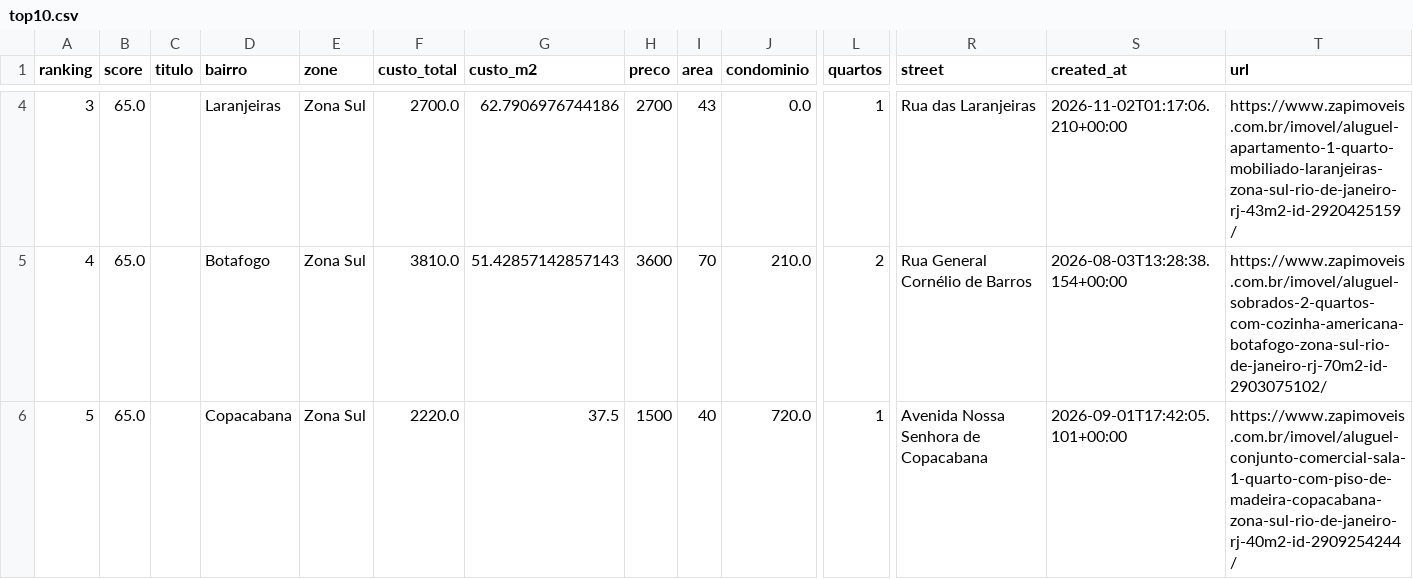
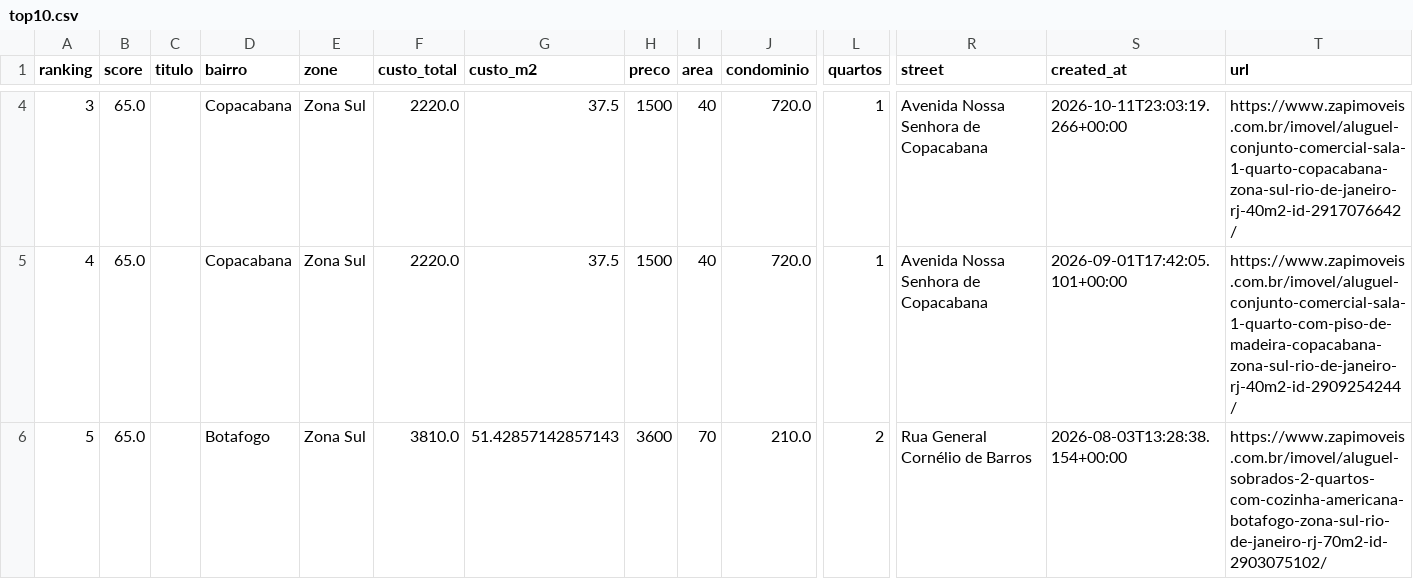
Before and after one commit to DboechatM/RentHunter, a CSV file: data/zap/top/top10.csv, drawn as a sheet; only a part is shown, gaps mark what is left out; the diff covers the shown part only; the diff names each change by its address in the sheet, - before the commit and + after, or states it on an @@ line.

```diff
--- a/data/zap/top/top10.csv
+++ b/data/zap/top/top10.csv
-D4 (bairro): Laranjeiras
+D4 (bairro): Copacabana
-F4 (custo_total): 2700.0
+F4 (custo_total): 2220.0
-G4 (custo_m2): 62.7906976744186
+G4 (custo_m2): 37.5
-H4 (preco): 2700
+H4 (preco): 1500
-I4 (area): 43
+I4 (area): 40
-J4 (condominio): 0.0
+J4 (condominio): 720.0
-R4 (street): Rua das Laranjeiras
+R4 (street): Avenida Nossa Senhora de Copacabana
-S4 (created_at): 2026-11-02T01:17:06.210+00:00
+S4 (created_at): 2026-10-11T23:03:19.266+00:00
-T4 (url): https://www.zapimoveis.com.br/imovel/aluguel-apartamento-1-quarto-mobiliado-laranjeiras-zona-sul-rio-de-janeiro-rj-43m2-id-2920425159/
+T4 (url): https://www.zapimoveis.com.br/imovel/aluguel-conjunto-comercial-sala-1-quarto-copacabana-zona-sul-rio-de-janeiro-rj-40m2-id-2917076642/
-D5 (bairro): Botafogo
+D5 (bairro): Copacabana
-F5 (custo_total): 3810.0
+F5 (custo_total): 2220.0
-G5 (custo_m2): 51.42857142857143
+G5 (custo_m2): 37.5
-H5 (preco): 3600
+H5 (preco): 1500
-I5 (area): 70
+I5 (area): 40
-J5 (condominio): 210.0
+J5 (condominio): 720.0
-L5 (quartos): 2
+L5 (quartos): 1
-R5 (street): Rua General Cornélio de Barros
+R5 (street): Avenida Nossa Senhora de Copacabana
-S5 (created_at): 2026-08-03T13:28:38.154+00:00
+S5 (created_at): 2026-09-01T17:42:05.101+00:00
-T5 (url): https://www.zapimoveis.com.br/imovel/aluguel-sobrados-2-quartos-com-cozinha-americana-botafogo-zona-sul-rio-de-janeiro-rj-70m2-id-2903075102/
+T5 (url): https://www.zapimoveis.com.br/imovel/aluguel-conjunto-comercial-sala-1-quarto-com-piso-de-madeira-copacabana-zona-sul-rio-de-janeiro-rj-40m2-id-2909254244/
-D6 (bairro): Copacabana
+D6 (bairro): Botafogo
-F6 (custo_total): 2220.0
+F6 (custo_total): 3810.0
-G6 (custo_m2): 37.5
+G6 (custo_m2): 51.42857142857143
-H6 (preco): 1500
+H6 (preco): 3600
-I6 (area): 40
+I6 (area): 70
-J6 (condominio): 720.0
+J6 (condominio): 210.0
-L6 (quartos): 1
+L6 (quartos): 2
-R6 (street): Avenida Nossa Senhora de Copacabana
+R6 (street): Rua General Cornélio de Barros
-S6 (created_at): 2026-09-01T17:42:05.101+00:00
+S6 (created_at): 2026-08-03T13:28:38.154+00:00
-T6 (url): https://www.zapimoveis.com.br/imovel/aluguel-conjunto-comercial-sala-1-quarto-com-piso-de-madeira-copacabana-zona-sul-rio-de-janeiro-rj-40m2-id-2909254244/
+T6 (url): https://www.zapimoveis.com.br/imovel/aluguel-sobrados-2-quartos-com-cozinha-americana-botafogo-zona-sul-rio-de-janeiro-rj-70m2-id-2903075102/
```
Also changed, not shown: 76 edited cells elsewhere in this file, 3 other files.
